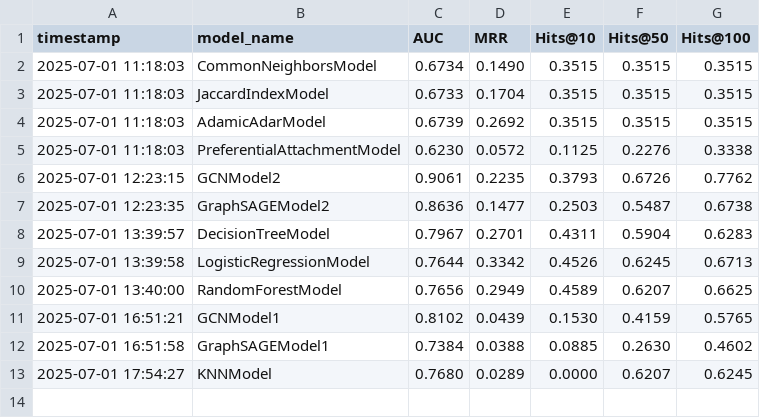
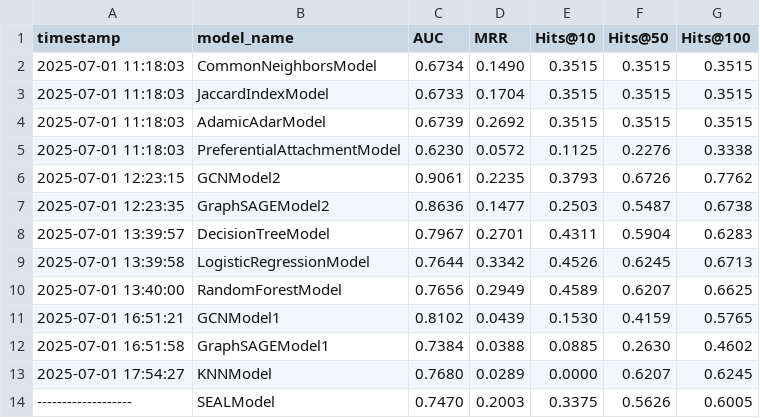
Before and after one commit to Adriano-7/network-science, a CSV file: project/link_prediction/results/datasets/Cora_metrics.csv, drawn as a sheet; the diff names each change by its address in the sheet, - before the commit and + after, or states it on an @@ line.

Commit message:
tested seal on cora and citeseer

```diff
--- a/project/link_prediction/results/datasets/Cora_metrics.csv
+++ b/project/link_prediction/results/datasets/Cora_metrics.csv
+row 14: ------------------- | SEALModel | 0.7470 | 0.2003 | 0.3375 | 0.5626 | 0.6005
```
Also changed, not shown: project/link_prediction/results/datasets/Citeseer_metrics.csv, 4 other files.
